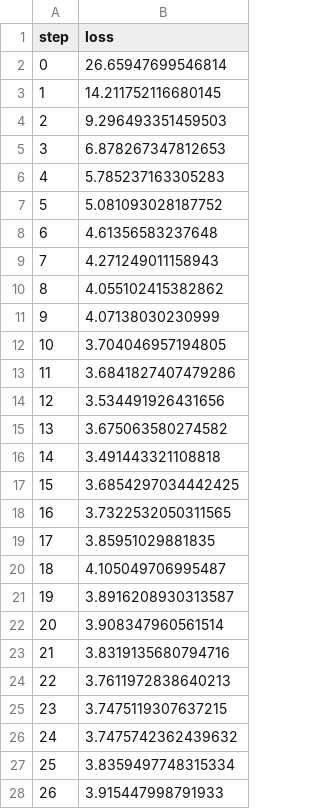
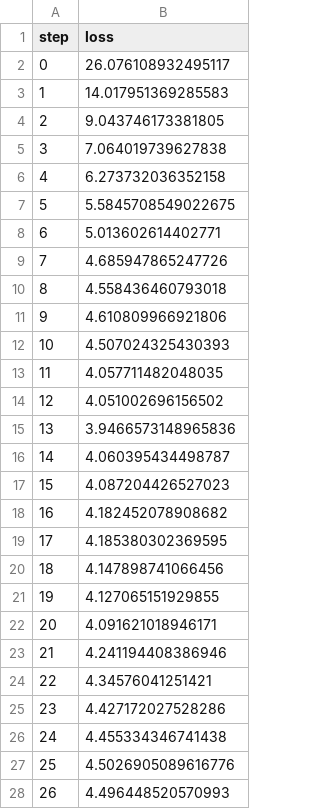
Before and after one commit to DQYZHWK/DVC_ner, a TSV file: results/train/plots/metrics/eval/loss.tsv, drawn as a sheet; only a part is shown; the diff covers the shown part only.

```diff
--- a/results/train/plots/metrics/eval/loss.tsv
+++ b/results/train/plots/metrics/eval/loss.tsv
@@ -1,28 +1,28 @@
 step	loss
-0	26.65947699546814
-1	14.211752116680145
-2	9.296493351459503
-3	6.878267347812653
-4	5.785237163305283
-5	5.081093028187752
-6	4.61356583237648
-7	4.271249011158943
-8	4.055102415382862
-9	4.07138030230999
-10	3.704046957194805
-11	3.6841827407479286
-12	3.534491926431656
-13	3.675063580274582
-14	3.491443321108818
-15	3.6854297034442425
-16	3.7322532050311565
-17	3.85951029881835
-18	4.105049706995487
-19	3.8916208930313587
-20	3.908347960561514
-21	3.8319135680794716
-22	3.7611972838640213
-23	3.7475119307637215
-24	3.7475742362439632
-25	3.8359497748315334
-26	3.915447998791933
+0	26.076108932495117
+1	14.017951369285583
+2	9.043746173381805
+3	7.064019739627838
+4	6.273732036352158
+5	5.5845708549022675
+6	5.013602614402771
+7	4.685947865247726
+8	4.558436460793018
+9	4.610809966921806
+10	4.507024325430393
+11	4.057711482048035
+12	4.051002696156502
+13	3.9466573148965836
+14	4.060395434498787
+15	4.087204426527023
+16	4.182452078908682
+17	4.185380302369595
+18	4.147898741066456
+19	4.127065151929855
+20	4.091621018946171
+21	4.241194408386946
+22	4.34576041251421
+23	4.427172027528286
+24	4.455334346741438
+25	4.5026905089616776
+26	4.496448520570993
```
Also changed, not shown: 3 edited cells elsewhere in this file, results/train/plots/metrics/train/loss.tsv, 5 other files.
